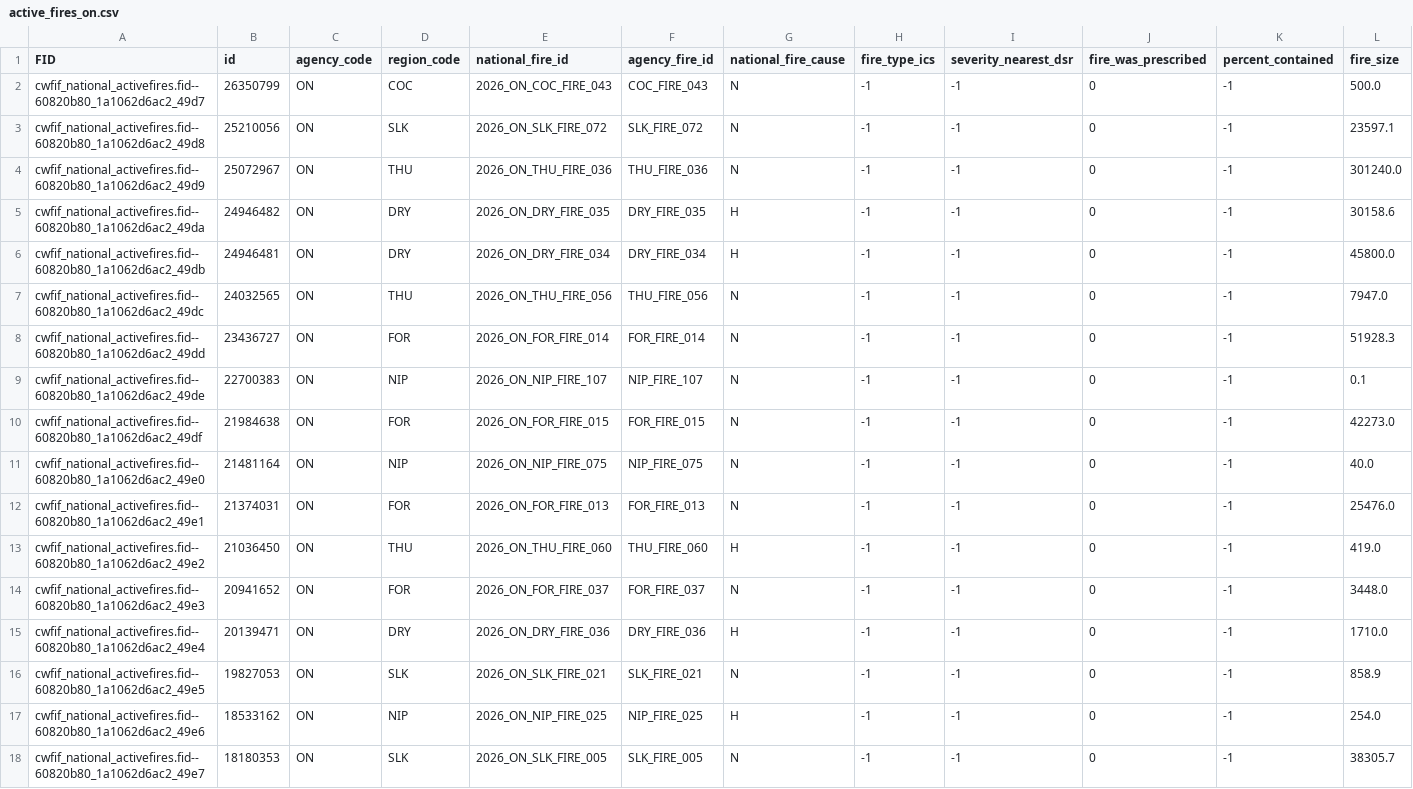
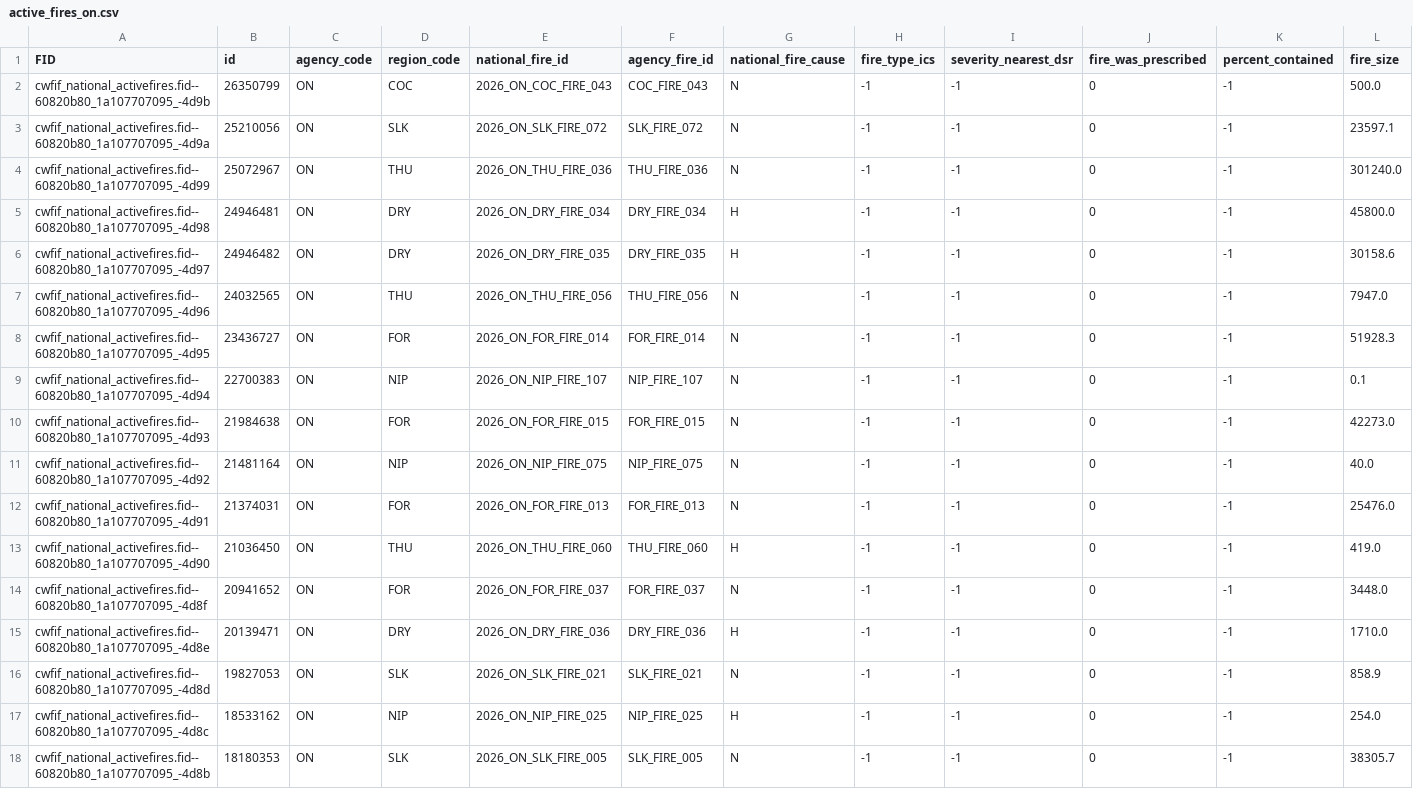
Before and after one commit to jagius/cda-air-quality-compiler, a CSV file: docs/active_fires_on.csv, drawn as a sheet; only a part is shown; removed rows and columns are numbered as before the commit, all else as after; rows hold the shown columns only; the diff names each change by its address in the sheet, - before the commit and + after, or states it on an @@ line.

```diff
--- a/docs/active_fires_on.csv
+++ b/docs/active_fires_on.csv
-A2 (FID): cwfif_national_activefires.fid--60820b80_1a1062d6ac2_49d7
+A2 (FID): cwfif_national_activefires.fid--60820b80_1a107707095_-4d9b
-A3 (FID): cwfif_national_activefires.fid--60820b80_1a1062d6ac2_49d8
+A3 (FID): cwfif_national_activefires.fid--60820b80_1a107707095_-4d9a
-A4 (FID): cwfif_national_activefires.fid--60820b80_1a1062d6ac2_49d9
+A4 (FID): cwfif_national_activefires.fid--60820b80_1a107707095_-4d99
-row 5: cwfif_national_activefires.fid--60820b80_1a1062d6ac2_49da | 24946482 | ON | DRY | 2026_ON_DRY_FIRE_035 | DRY_FIRE_035 | H | -1 | -1 | 0 | -1 | 30158.6
-A5 (FID): cwfif_national_activefires.fid--60820b80_1a1062d6ac2_49db
+A5 (FID): cwfif_national_activefires.fid--60820b80_1a107707095_-4d98
+row 6: cwfif_national_activefires.fid--60820b80_1a107707095_-4d97 | 24946482 | ON | DRY | 2026_ON_DRY_FIRE_035 | DRY_FIRE_035 | H | -1 | -1 | 0 | -1 | 30158.6
-A7 (FID): cwfif_national_activefires.fid--60820b80_1a1062d6ac2_49dc
+A7 (FID): cwfif_national_activefires.fid--60820b80_1a107707095_-4d96
-A8 (FID): cwfif_national_activefires.fid--60820b80_1a1062d6ac2_49dd
+A8 (FID): cwfif_national_activefires.fid--60820b80_1a107707095_-4d95
-A9 (FID): cwfif_national_activefires.fid--60820b80_1a1062d6ac2_49de
+A9 (FID): cwfif_national_activefires.fid--60820b80_1a107707095_-4d94
-A10 (FID): cwfif_national_activefires.fid--60820b80_1a1062d6ac2_49df
+A10 (FID): cwfif_national_activefires.fid--60820b80_1a107707095_-4d93
-A11 (FID): cwfif_national_activefires.fid--60820b80_1a1062d6ac2_49e0
+A11 (FID): cwfif_national_activefires.fid--60820b80_1a107707095_-4d92
-A12 (FID): cwfif_national_activefires.fid--60820b80_1a1062d6ac2_49e1
+A12 (FID): cwfif_national_activefires.fid--60820b80_1a107707095_-4d91
-A13 (FID): cwfif_national_activefires.fid--60820b80_1a1062d6ac2_49e2
+A13 (FID): cwfif_national_activefires.fid--60820b80_1a107707095_-4d90
-A14 (FID): cwfif_national_activefires.fid--60820b80_1a1062d6ac2_49e3
+A14 (FID): cwfif_national_activefires.fid--60820b80_1a107707095_-4d8f
-A15 (FID): cwfif_national_activefires.fid--60820b80_1a1062d6ac2_49e4
+A15 (FID): cwfif_national_activefires.fid--60820b80_1a107707095_-4d8e
-A16 (FID): cwfif_national_activefires.fid--60820b80_1a1062d6ac2_49e5
+A16 (FID): cwfif_national_activefires.fid--60820b80_1a107707095_-4d8d
-A17 (FID): cwfif_national_activefires.fid--60820b80_1a1062d6ac2_49e6
+A17 (FID): cwfif_national_activefires.fid--60820b80_1a107707095_-4d8c
-A18 (FID): cwfif_national_activefires.fid--60820b80_1a1062d6ac2_49e7
+A18 (FID): cwfif_national_activefires.fid--60820b80_1a107707095_-4d8b
```
Also changed, not shown: docs/active_fires.csv, docs/active_fires_bc.csv, 7 other files.
